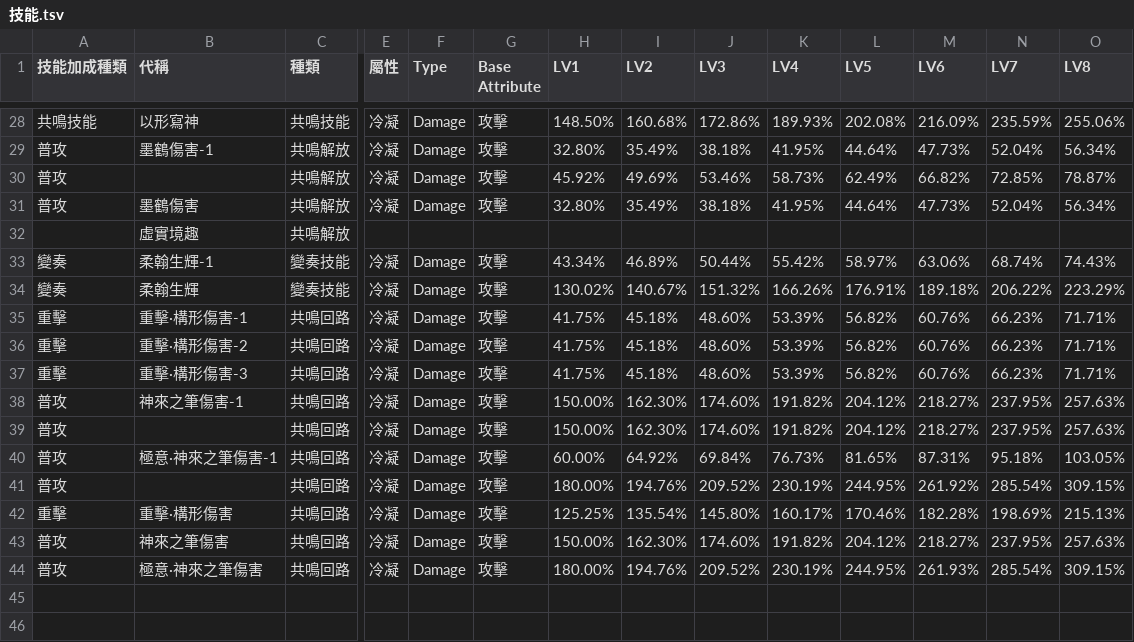
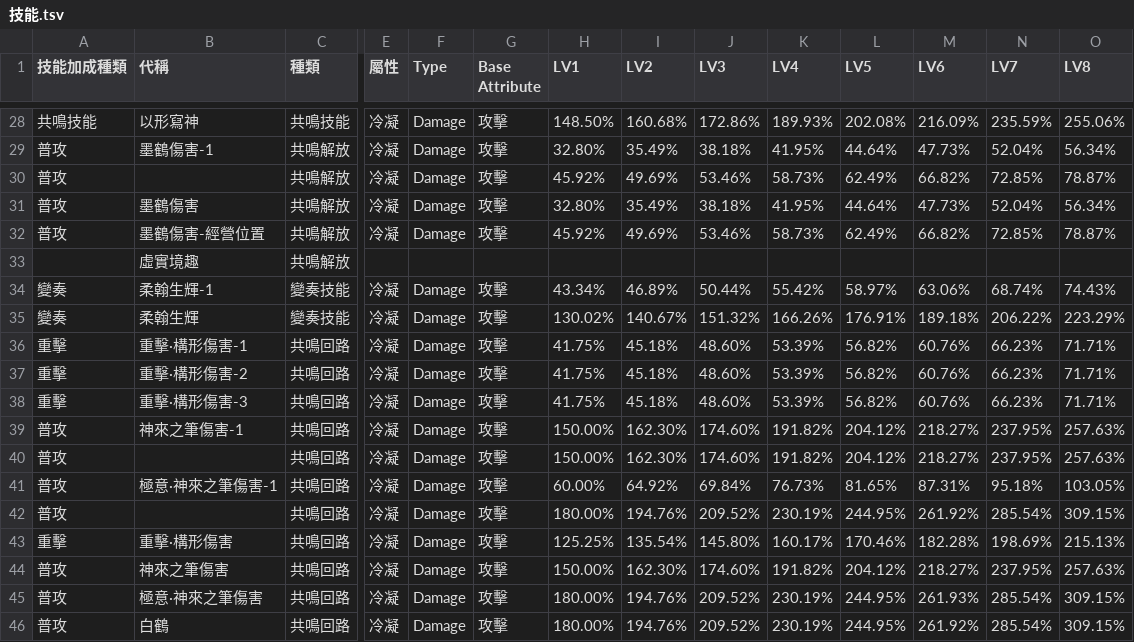
Before and after one commit to ZetsuBouKyo/WutheringWaves, a TSV file: data/v1/zh_tw/角色/折枝/技能.tsv, drawn as a sheet; only a part is shown, gaps mark what is left out; rows hold the shown columns only; the diff names each change by its address in the sheet, - before the commit and + after, or states it on an @@ line.

Commit message:
feat: data

```diff
--- a/data/v1/zh_tw/角色/折枝/技能.tsv
+++ b/data/v1/zh_tw/角色/折枝/技能.tsv
+row 32: 普攻 | 墨鶴傷害-經營位置 | 共鳴解放 | 冷凝 | Damage | 攻擊 | 45.92% | 49.69% | 53.46% | 58.73% | 62.49% | 66.82% | 72.85% | 78.87%
+row 46: 普攻 | 白鶴 | 共鳴回路 | 冷凝 | Damage | 攻擊 | 180.00% | 194.76% | 209.52% | 230.19% | 244.95% | 261.92% | 285.54% | 309.15%
```
Also changed, not shown: data/v1/zh_tw/buff/resonator.tsv.
